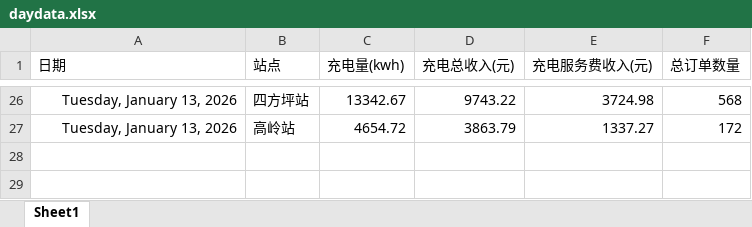
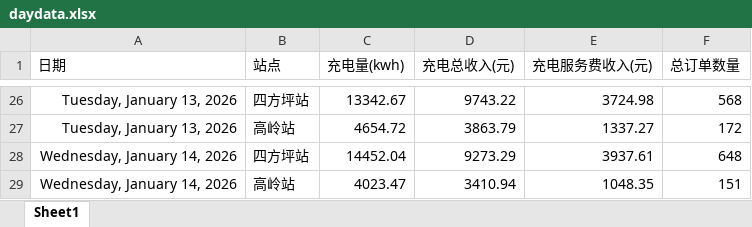
Before and after one commit to jiangnanwaw/my-page, an Excel workbook: data/daydata.xlsx, sheet Sheet1, drawn as a sheet; only a part is shown, gaps mark what is left out; values as stored, in another font and other column widths than the file's, no borders; the diff names each change by its address in the sheet, - before the commit and + after, or states it on an @@ line.

```diff
--- a/data/daydata.xlsx (sheet Sheet1)
+++ b/data/daydata.xlsx (sheet Sheet1)
+row 28: Wednesday, January 14, 2026 | 四方坪站 | 14452.04 | 9273.29 | 3937.61 | 648
+row 29: Wednesday, January 14, 2026 | 高岭站 | 4023.47 | 3410.94 | 1048.35 | 151
```
Also changed, not shown: data/homepage.xlsx, data/wcdsc.xlsx, 1 other file.
